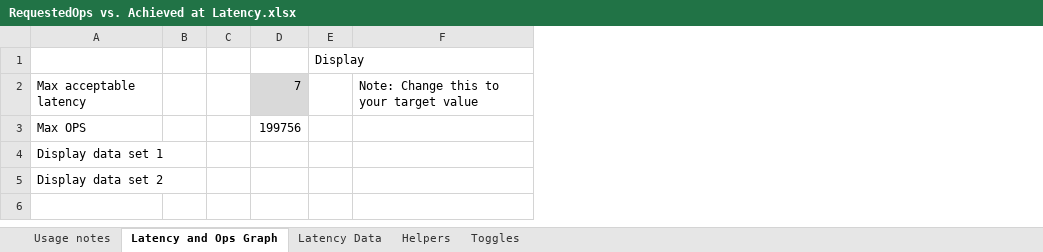
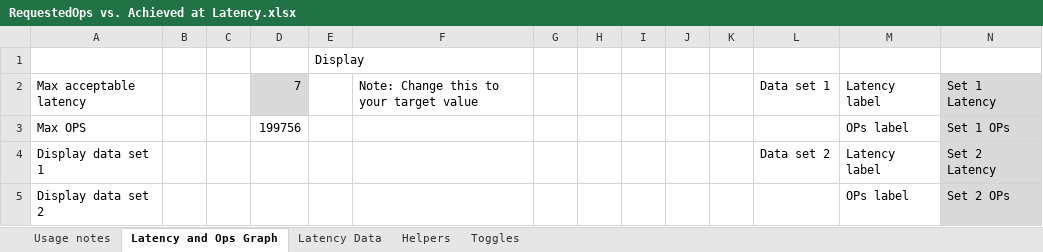
Before and after one commit to murkyl/excel_ops_vs_latency_and_ops, an Excel workbook: RequestedOps vs. Achieved at Latency.xlsx, sheet Latency and Ops Graph, drawn as a sheet; values as stored, in another font and other column widths than the file's, no borders; charts and pictures not drawn; the diff names each change by its address in the sheet, - before the commit and + after, or states it on an @@ line.

Commit message:
Moved chart data labels data to the chart page for easy edits Changed teh chart line colors to be less confusing

```diff
--- a/RequestedOps vs. Achieved at Latency.xlsx (sheet Latency and Ops Graph)
+++ b/RequestedOps vs. Achieved at Latency.xlsx (sheet Latency and Ops Graph)
+column G, empty
+column H, empty
+column I, empty
+column J, empty
+column K, empty
+column L, rows 2-4: Data set 1 |  | Data set 2
+column M, rows 2-5: Latency label | OPs label | Latency label | OPs label
+column N, rows 2-5: Set 1 Latency | Set 1 OPs | Set 2 Latency | Set 2 OPs
```
Also changed, not shown: sheet Usage notes, charts or pictures, 6 other files.
